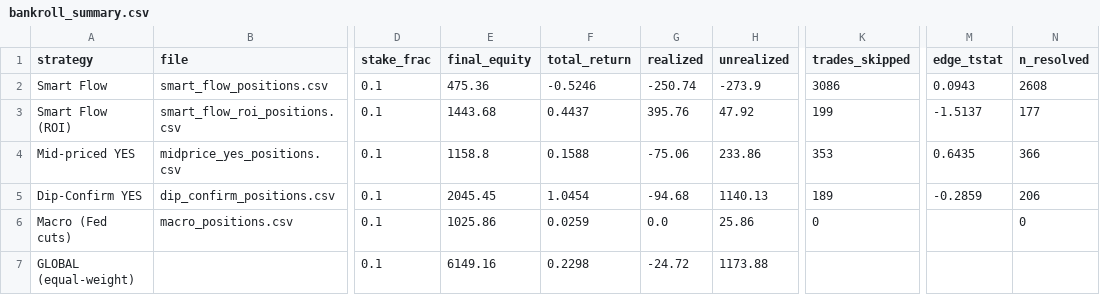
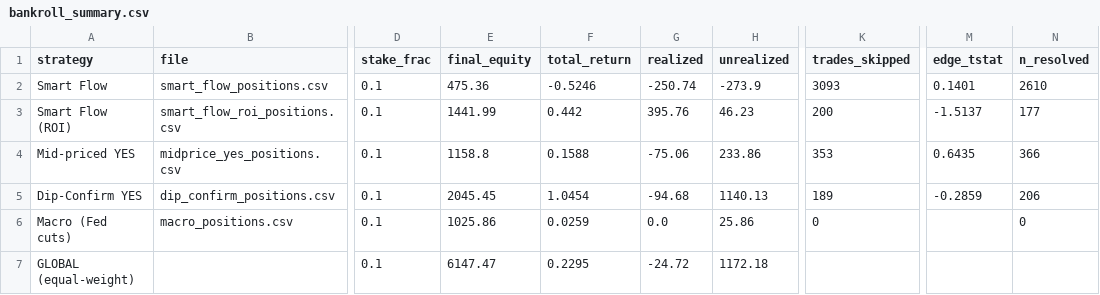
Before and after one commit to skanderbellil/Bayes-ically-Rich, a CSV file: data/paper_trade/bankroll_summary.csv, drawn as a sheet; only a part is shown, gaps mark what is left out; the diff names each change by its address in the sheet, - before the commit and + after, or states it on an @@ line.

```diff
--- a/data/paper_trade/bankroll_summary.csv
+++ b/data/paper_trade/bankroll_summary.csv
-K2 (trades_skipped): 3086
+K2 (trades_skipped): 3093
-M2 (edge_tstat): 0.0943
+M2 (edge_tstat): 0.1401
-N2 (n_resolved): 2608
+N2 (n_resolved): 2610
-E3 (final_equity): 1443.68
+E3 (final_equity): 1441.99
-F3 (total_return): 0.4437
+F3 (total_return): 0.442
-H3 (unrealized): 47.92
+H3 (unrealized): 46.23
-K3 (trades_skipped): 199
+K3 (trades_skipped): 200
-E7 (final_equity): 6149.16
+E7 (final_equity): 6147.47
-F7 (total_return): 0.2298
+F7 (total_return): 0.2295
-H7 (unrealized): 1173.88
+H7 (unrealized): 1172.18
```
Also changed, not shown: data/paper_trade/champion_positions.csv, data/paper_trade/midprice_yes_10_20_positions.csv, 11 other files.
